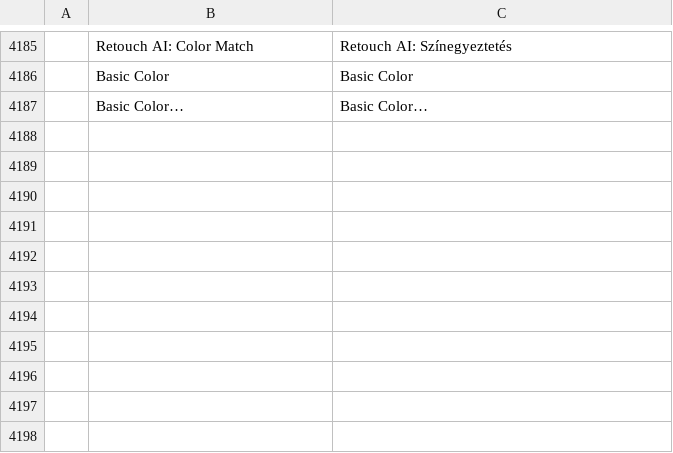
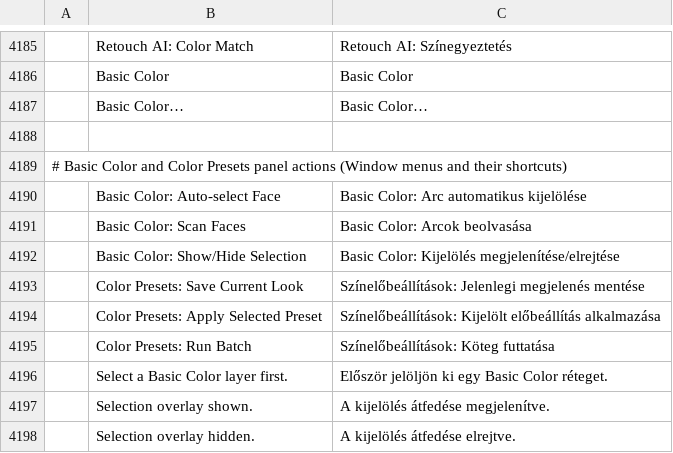
Before and after one commit to phungthien269/photocraft, a TSV file: crates/ui-egui/src/i18n/hu.tsv, drawn as a sheet; only a part is shown, gaps mark what is left out; the diff names each change by its address in the sheet, - before the commit and + after, or states it on an @@ line.

```diff
--- a/crates/ui-egui/src/i18n/hu.tsv
+++ b/crates/ui-egui/src/i18n/hu.tsv
+row 4188: (empty)
+row 4189: # Basic Color and Color Presets panel actions (Window menus and their shortcuts)
+row 4190:  | Basic Color: Auto-select Face | Basic Color: Arc automatikus kijelölése
+row 4191:  | Basic Color: Scan Faces | Basic Color: Arcok beolvasása
+row 4192:  | Basic Color: Show/Hide Selection | Basic Color: Kijelölés megjelenítése/elrejtése
+row 4193:  | Color Presets: Save Current Look | Színelőbeállítások: Jelenlegi megjelenés mentése
+row 4194:  | Color Presets: Apply Selected Preset | Színelőbeállítások: Kijelölt előbeállítás alkalmazása
+row 4195:  | Color Presets: Run Batch | Színelőbeállítások: Köteg futtatása
+row 4196:  | Select a Basic Color layer first. | Először jelöljön ki egy Basic Color réteget.
+row 4197:  | Selection overlay shown. | A kijelölés átfedése megjelenítve.
+row 4198:  | Selection overlay hidden. | A kijelölés átfedése elrejtve.
```
Also changed, not shown: crates/ui-egui/src/i18n/el.tsv, crates/ui-egui/src/i18n/fr.tsv, 21 other files.
